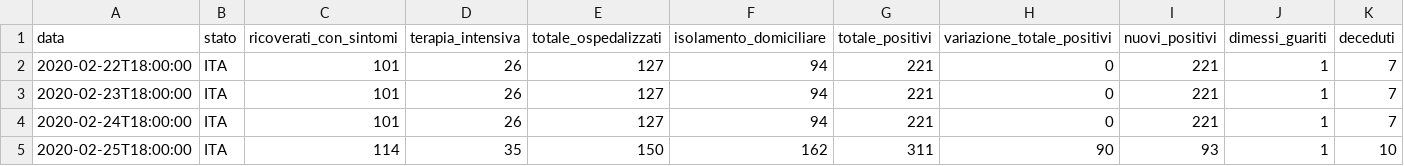
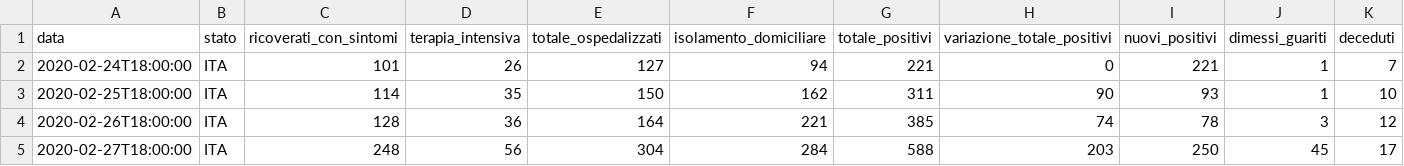
Before and after one commit to davide83/COVID-19, a CSV file: dati-andamento-nazionale/dpc-covid19-ita-andamento-nazionale.csv, drawn as a sheet; only a part is shown; the shorter side is filled out with more unchanged rows; rows hold the shown columns only; the diff names each change by its address in the sheet, - before the commit and + after, or states it on an @@ line.

Commit message:
fix2 - push fake csv change to verify Actions

```diff
--- a/dati-andamento-nazionale/dpc-covid19-ita-andamento-nazionale.csv
+++ b/dati-andamento-nazionale/dpc-covid19-ita-andamento-nazionale.csv
-row 2: 2020-02-22T18:00:00 | ITA | 101 | 26 | 127 | 94 | 221 | 0 | 221 | 1 | 7
-row 3: 2020-02-23T18:00:00 | ITA | 101 | 26 | 127 | 94 | 221 | 0 | 221 | 1 | 7
```
